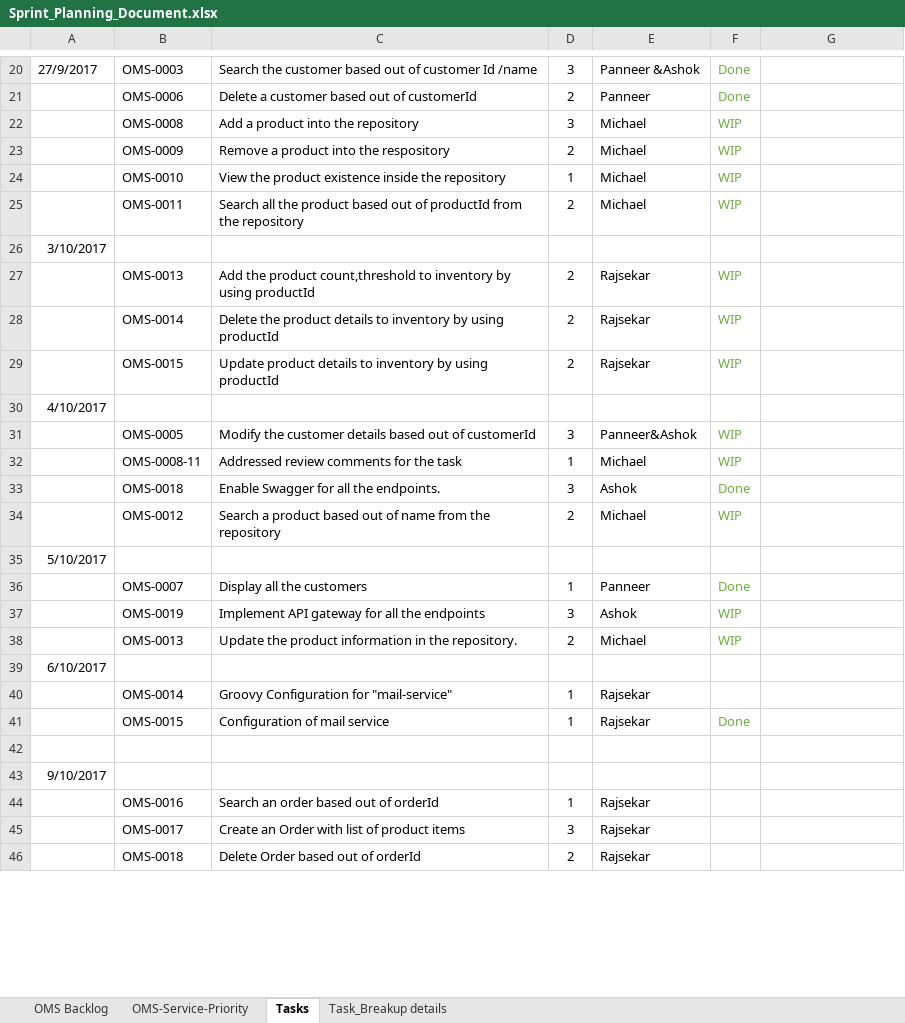
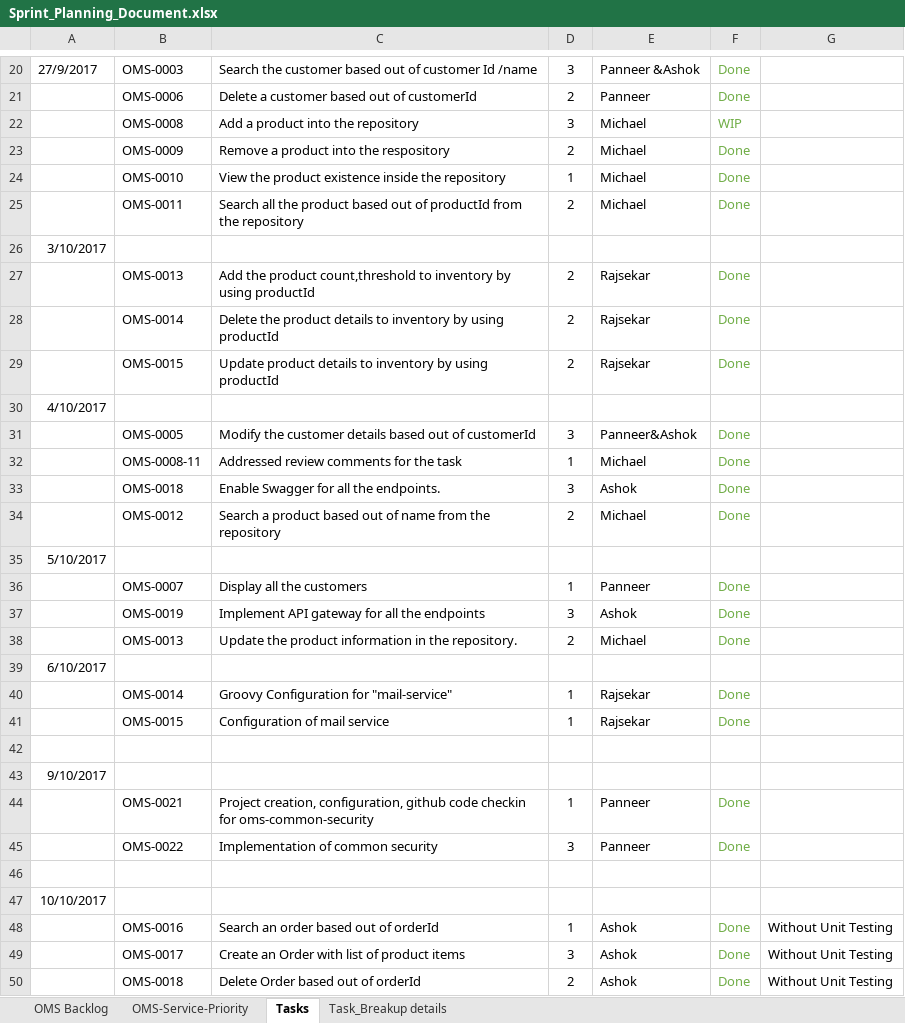
Before and after one commit to Karthi1711/design-status-docs, an Excel workbook: Sprint_Planning_Document.xlsx, sheet Tasks, drawn as a sheet; only a part is shown, gaps mark what is left out; values as stored, in another font and other column widths than the file's, no borders; addresses are those after the commit; the diff covers the shown part only; the diff names each change by its address in the sheet, - before the commit and + after, or states it on an @@ line.

Commit message:
Updated 10/10/17 tasks

```diff
--- a/Sprint_Planning_Document.xlsx (sheet Tasks)
+++ b/Sprint_Planning_Document.xlsx (sheet Tasks)
-F23:F25: WIP
+F23:F25: Done
-F27:F29: WIP
+F27:F29: Done
-F31:F32: WIP
+F31:F32: Done
-F34: WIP
+F34: Done
-F37:F38: WIP
+F37:F38: Done
-F40: (empty)
+F40: Done
+row 44:  | OMS-0021 | Project creation, configuration, github code checkin for oms-common-security | 1 | Panneer | Done
+row 45:  | OMS-0022 | Implementation of common security | 3 | Panneer | Done
-row 46:  | OMS-0016 | Search an order based out of orderId | 1 | Rajsekar
+row 46: (empty)
+row 47: 10/10/2017
+row 48:  | OMS-0016 | Search an order based out of orderId | 1 | Ashok | Done | Without Unit Testing
-E49:E50: Rajsekar
+E49:E50: Ashok
-F49:F50: (empty)
+F49:F50: Done
-G49:G50: (empty)
+G49:G50: Without Unit Testing
```
Also changed, not shown: 1 added row, 5 removed rows and 14 edited cells elsewhere in this sheet, sheet Task_Breakup details, sheet OMS-Service-Priority.
